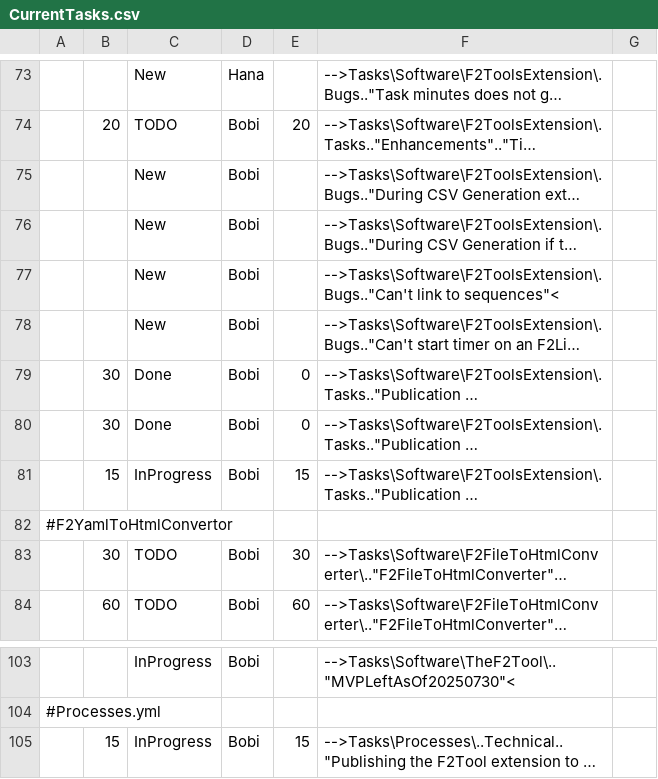
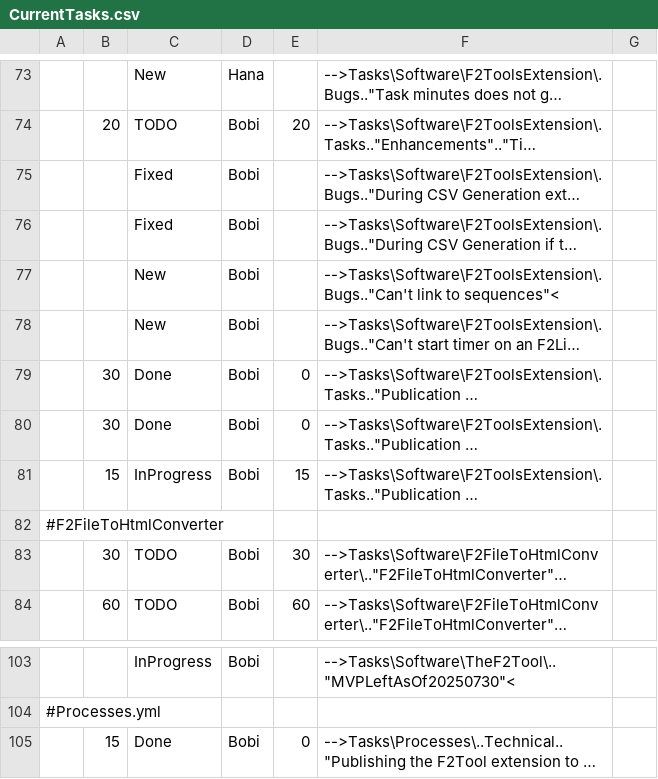
Before and after one commit to TheForty2Project/Management.Public, a CSV file: Reports/CurrentTasks.csv, drawn as a sheet; only a part is shown, gaps mark what is left out; long unchanged cells end in …; the diff names each change by its address in the sheet, - before the commit and + after, or states it on an @@ line.

```diff
--- a/Reports/CurrentTasks.csv
+++ b/Reports/CurrentTasks.csv
-C75:C76: New
+C75:C76: Fixed
-A82: #F2YamlToHtmlConvertor
+A82: #F2FileToHtmlConverter
-C105: InProgress
+C105: Done
-E105: 15
+E105: 0
```
Also changed, not shown: Reports/Management.csv, 5 other files.
